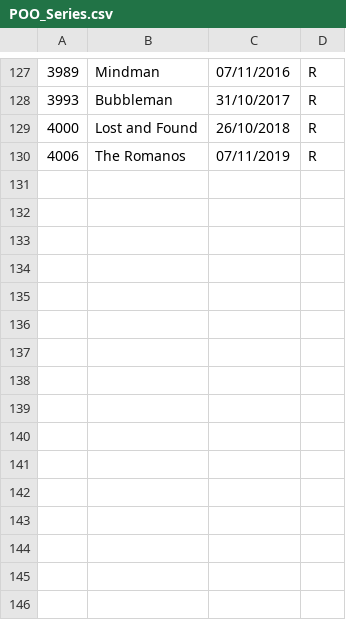
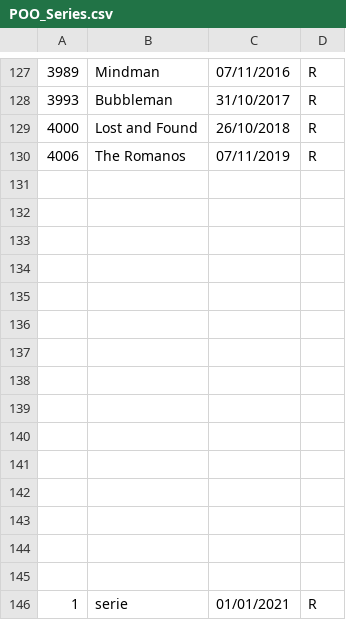
Before and after one commit to DisciplinasProgramacao/lpm_projetos_3_4_5-grupo7, a CSV file: codigo/src/files/POO_Series.csv, drawn as a sheet; only a part is shown, gaps mark what is left out; the diff names each change by its address in the sheet, - before the commit and + after, or states it on an @@ line.

```diff
--- a/codigo/src/files/POO_Series.csv
+++ b/codigo/src/files/POO_Series.csv
+row 131: (empty)
+row 132: (empty)
+row 133: (empty)
+row 134: (empty)
+row 135: (empty)
+row 136: (empty)
+row 137: (empty)
+row 138: (empty)
+row 139: (empty)
+row 140: (empty)
+row 141: (empty)
+row 142: (empty)
+row 143: (empty)
+row 144: (empty)
+row 145: (empty)
+row 146: 1 | serie | 01/01/2021 | R
```
Also changed, not shown: 3 other files.
